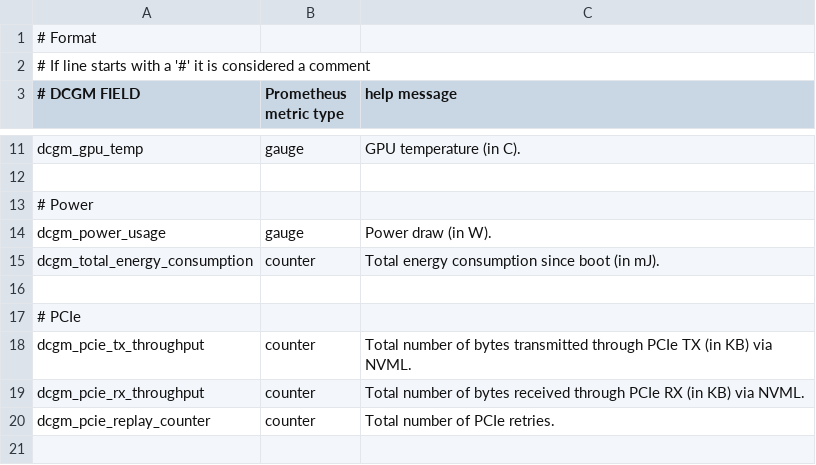
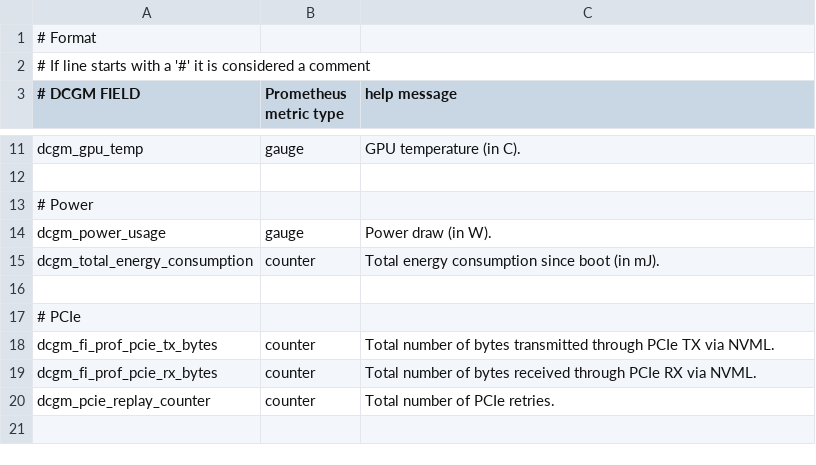
Before and after one commit to NVIDIA/dcgm-exporter, a CSV file: etc/1.x-compatibility-metrics.csv, drawn as a sheet; only a part is shown, gaps mark what is left out.

```diff
--- a/etc/1.x-compatibility-metrics.csv
+++ b/etc/1.x-compatibility-metrics.csv
@@ -17,4 +17,4 @@ dcgm_total_energy_consumption, counter, Total energy consumption since boot (in
 # PCIe
-dcgm_pcie_tx_throughput,  counter, Total number of bytes transmitted through PCIe TX (in KB) via NVML.
-dcgm_pcie_rx_throughput,  counter, Total number of bytes received through PCIe RX (in KB) via NVML.
+dcgm_fi_prof_pcie_tx_bytes,  counter, Total number of bytes transmitted through PCIe TX via NVML.
+dcgm_fi_prof_pcie_rx_bytes,  counter, Total number of bytes received through PCIe RX via NVML.
 dcgm_pcie_replay_counter, counter, Total number of PCIe retries.
```
Also changed, not shown: etc/dcp-metrics-included.csv, etc/default-counters.csv, 1 other file.
